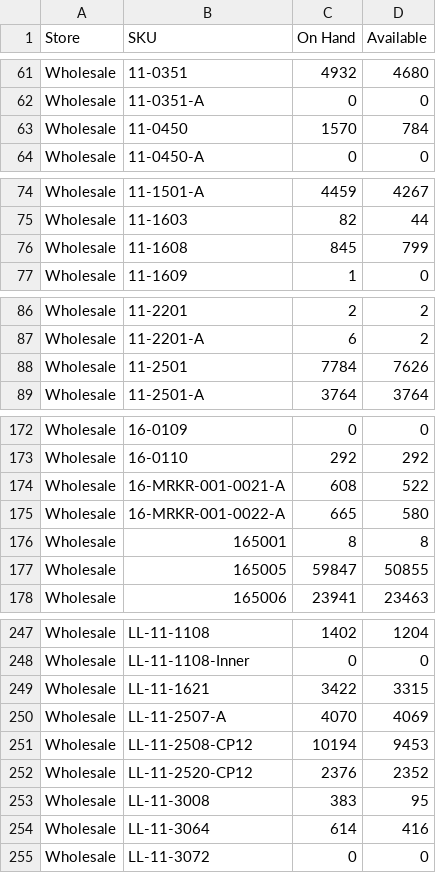
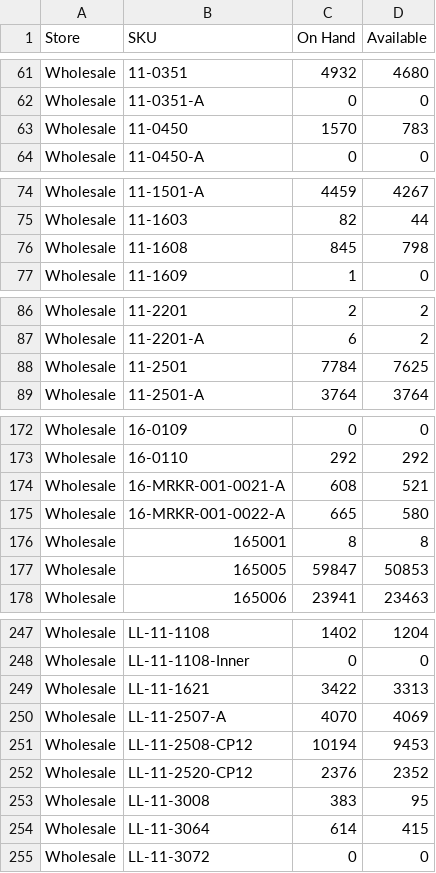
Before and after one commit to Pkirch1211/shopify-inventory-export, a CSV file: exports/shopify_inventory_export.csv, drawn as a sheet; only a part is shown, gaps mark what is left out; the diff covers the shown part only.

```diff
--- a/exports/shopify_inventory_export.csv
+++ b/exports/shopify_inventory_export.csv
@@ -62,3 +62,3 @@ Wholesale,11-0351,4932,4680
 Wholesale,11-0351-A,0,0
-Wholesale,11-0450,1570,784
+Wholesale,11-0450,1570,783
 Wholesale,11-0450-A,0,0
@@ -75,3 +75,3 @@ Wholesale,11-1501-A,4459,4267
 Wholesale,11-1603,82,44
-Wholesale,11-1608,845,799
+Wholesale,11-1608,845,798
 Wholesale,11-1609,1,0
@@ -87,3 +87,3 @@ Wholesale,11-2201,2,2
 Wholesale,11-2201-A,6,2
-Wholesale,11-2501,7784,7626
+Wholesale,11-2501,7784,7625
 Wholesale,11-2501-A,3764,3764
@@ -173,6 +173,6 @@ Wholesale,16-0109,0,0
 Wholesale,16-0110,292,292
-Wholesale,16-MRKR-001-0021-A,608,522
+Wholesale,16-MRKR-001-0021-A,608,521
 Wholesale,16-MRKR-001-0022-A,665,580
 Wholesale,165001,8,8
-Wholesale,165005,59847,50855
+Wholesale,165005,59847,50853
 Wholesale,165006,23941,23463
@@ -248,3 +248,3 @@ Wholesale,LL-11-1108,1402,1204
 Wholesale,LL-11-1108-Inner,0,0
-Wholesale,LL-11-1621,3422,3315
+Wholesale,LL-11-1621,3422,3313
 Wholesale,LL-11-2507-A,4070,4069
@@ -253,3 +253,3 @@ Wholesale,LL-11-2520-CP12,2376,2352
 Wholesale,LL-11-3008,383,95
-Wholesale,LL-11-3064,614,416
+Wholesale,LL-11-3064,614,415
 Wholesale,LL-11-3072,0,0
```
Also changed, not shown: 2 edited cells elsewhere in this file.
